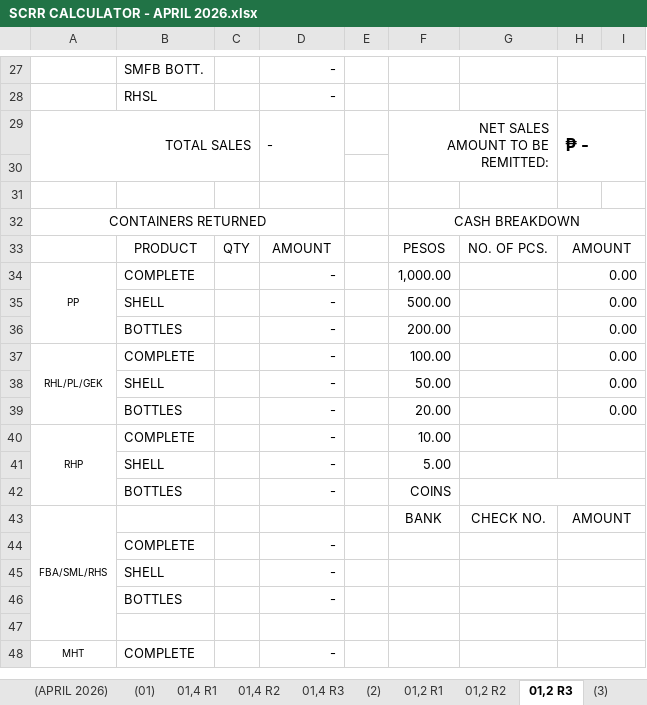
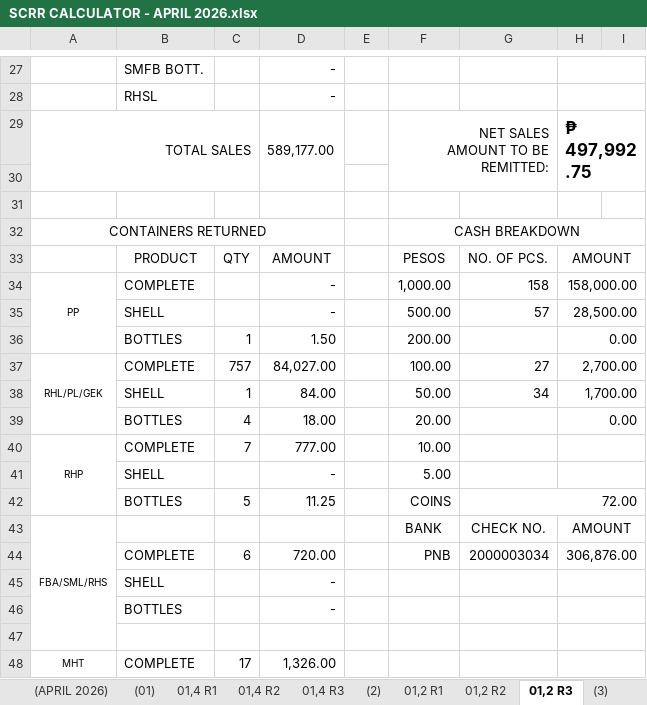
Before and after one commit to fliqlo/GBDS, an Excel workbook: GBDS APRIL FILES 2026/SCRR CALCULATOR - APRIL 2026.xlsx, sheet 01,2 R3, drawn as a sheet; only a part is shown, gaps mark what is left out; values as stored, in another font and other column widths than the file's, no borders; charts and pictures not drawn; the diff covers the shown part only; the diff names each change by its address in the sheet, - before the commit and + after, or states it on an @@ line.

```diff
--- a/GBDS APRIL FILES 2026/SCRR CALCULATOR - APRIL 2026.xlsx (sheet 01,2 R3)
+++ b/GBDS APRIL FILES 2026/SCRR CALCULATOR - APRIL 2026.xlsx (sheet 01,2 R3)
-D29: -
+D29: 589,177.00
-H29: ₱ -
+H29: ₱ 497,992.75
-G34: (empty)
+G34: 158
-H34: 0.00
+H34: 158,000.00
-G35: (empty)
+G35: 57
-H35: 0.00
+H35: 28,500.00
-C36: (empty)
+C36: 1
-D36: -
+D36: 1.50
-C37: (empty)
+C37: 757
-D37: -
+D37: 84,027.00
-G37: (empty)
+G37: 27
-H37: 0.00
+H37: 2,700.00
-C38: (empty)
+C38: 1
-D38: -
+D38: 84.00
-G38: (empty)
+G38: 34
-H38: 0.00
+H38: 1,700.00
-C39: (empty)
+C39: 4
-D39: -
+D39: 18.00
-C40: (empty)
+C40: 7
-D40: -
+D40: 777.00
-C42: (empty)
+C42: 5
-D42: -
+D42: 11.25
-G42: (empty)
+G42: 72.00
-C44: (empty)
+C44: 6
-D44: -
+D44: 720.00
-F44: (empty)
+F44: PNB
-G44: (empty)
+G44: 2000003034
-H44: (empty)
+H44: 306,876.00
-C48: (empty)
+C48: 17
-D48: -
+D48: 1,326.00
```
Also changed, not shown: 28 edited cells and cell formats elsewhere in this sheet, sheet 01,2 R1, sheet 01,2 R2, GBDS APRIL FILES 2026/CSR MONTH OF APRIL 2026.xlsx, GBDS APRIL FILES 2026/SHORT OVER ALL ROUTES - APRIL 2026.xlsx.
